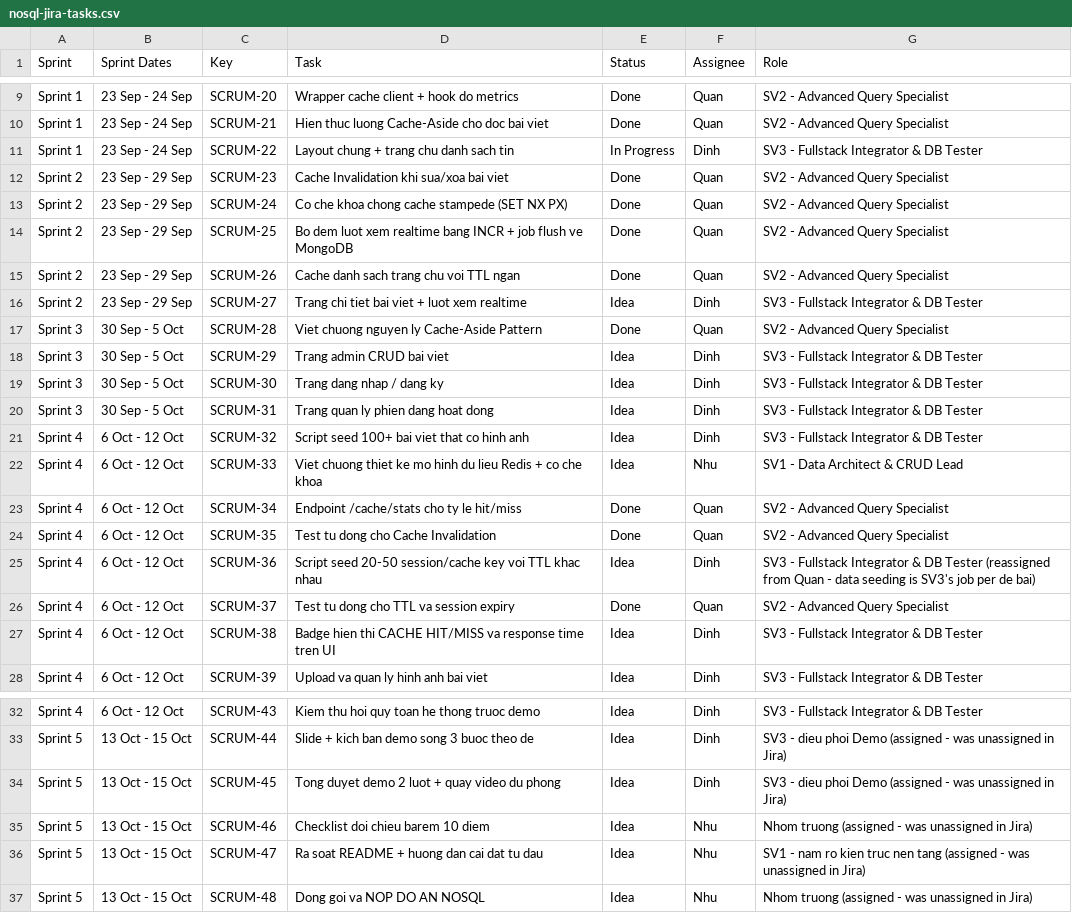
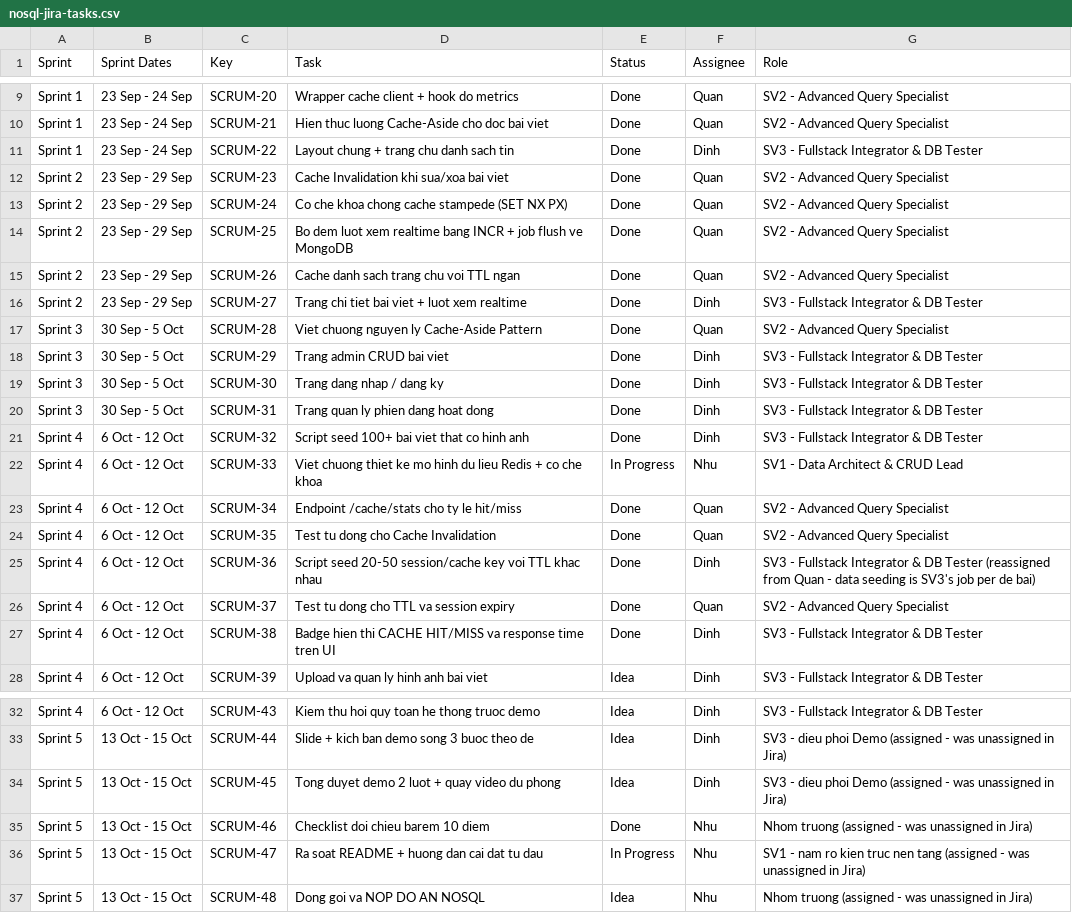
Before and after one commit to nguyenanhquan060205-lab/NoSQL-NewsCacheSession, a CSV file: docs/nosql-jira-tasks.csv, drawn as a sheet; only a part is shown, gaps mark what is left out.

Commit message:
docs: đồng bộ trạng thái task và xóa hướng dẫn lạc hậu cho SV2
- nosql-jira-tasks.csv: 11 dòng lệch thực tế. SCRUM-22/27/29/30/31/32/36/38
  đã có commit hoàn thành nhưng vẫn ghi Idea/In Progress -> Done;
  SCRUM-33 và SCRUM-47 đang làm dở -> In Progress; SCRUM-46 -> Done.
- src/NewsCacheSession.Api/CLAUDE.md: mục "Việc còn thiếu của SV2" liệt kê 6
  việc mà SV2 đã làm xong từ sprint trước, đọc vào là làm lại từ đầu. Thay
  bằng bảng trạng thái kèm file và mã commit, thêm mục lệnh test và cảnh báo
  lệch TargetFramework net10/net8.

Không có dòng CSV nào lỗi quote như ghi chú cũ nói: file parse sạch 38 dòng.

```diff
--- a/docs/nosql-jira-tasks.csv
+++ b/docs/nosql-jira-tasks.csv
@@ -10,3 +10,3 @@ Sprint 1,23 Sep - 24 Sep,SCRUM-20,Wrapper cache client + hook do metrics,Done,Qu
 Sprint 1,23 Sep - 24 Sep,SCRUM-21,Hien thuc luong Cache-Aside cho doc bai viet,Done,Quan,SV2 - Advanced Query Specialist
-Sprint 1,23 Sep - 24 Sep,SCRUM-22,Layout chung + trang chu danh sach tin,In Progress,Dinh,SV3 - Fullstack Integrator & DB Tester
+Sprint 1,23 Sep - 24 Sep,SCRUM-22,Layout chung + trang chu danh sach tin,Done,Dinh,SV3 - Fullstack Integrator & DB Tester
 Sprint 2,23 Sep - 29 Sep,SCRUM-23,Cache Invalidation khi sua/xoa bai viet,Done,Quan,SV2 - Advanced Query Specialist
@@ -15,14 +15,14 @@ Sprint 2,23 Sep - 29 Sep,SCRUM-25,Bo dem luot xem realtime bang INCR + job flush
 Sprint 2,23 Sep - 29 Sep,SCRUM-26,Cache danh sach trang chu voi TTL ngan,Done,Quan,SV2 - Advanced Query Specialist
-Sprint 2,23 Sep - 29 Sep,SCRUM-27,Trang chi tiet bai viet + luot xem realtime,Idea,Dinh,SV3 - Fullstack Integrator & DB Tester
+Sprint 2,23 Sep - 29 Sep,SCRUM-27,Trang chi tiet bai viet + luot xem realtime,Done,Dinh,SV3 - Fullstack Integrator & DB Tester
 Sprint 3,30 Sep - 5 Oct,SCRUM-28,Viet chuong nguyen ly Cache-Aside Pattern,Done,Quan,SV2 - Advanced Query Specialist
-Sprint 3,30 Sep - 5 Oct,SCRUM-29,Trang admin CRUD bai viet,Idea,Dinh,SV3 - Fullstack Integrator & DB Tester
-Sprint 3,30 Sep - 5 Oct,SCRUM-30,Trang dang nhap / dang ky,Idea,Dinh,SV3 - Fullstack Integrator & DB Tester
-Sprint 3,30 Sep - 5 Oct,SCRUM-31,Trang quan ly phien dang hoat dong,Idea,Dinh,SV3 - Fullstack Integrator & DB Tester
-Sprint 4,6 Oct - 12 Oct,SCRUM-32,Script seed 100+ bai viet that co hinh anh,Idea,Dinh,SV3 - Fullstack Integrator & DB Tester
-Sprint 4,6 Oct - 12 Oct,SCRUM-33,Viet chuong thiet ke mo hinh du lieu Redis + co che khoa,Idea,Nhu,SV1 - Data Architect & CRUD Lead
+Sprint 3,30 Sep - 5 Oct,SCRUM-29,Trang admin CRUD bai viet,Done,Dinh,SV3 - Fullstack Integrator & DB Tester
+Sprint 3,30 Sep - 5 Oct,SCRUM-30,Trang dang nhap / dang ky,Done,Dinh,SV3 - Fullstack Integrator & DB Tester
+Sprint 3,30 Sep - 5 Oct,SCRUM-31,Trang quan ly phien dang hoat dong,Done,Dinh,SV3 - Fullstack Integrator & DB Tester
+Sprint 4,6 Oct - 12 Oct,SCRUM-32,Script seed 100+ bai viet that co hinh anh,Done,Dinh,SV3 - Fullstack Integrator & DB Tester
+Sprint 4,6 Oct - 12 Oct,SCRUM-33,Viet chuong thiet ke mo hinh du lieu Redis + co che khoa,In Progress,Nhu,SV1 - Data Architect & CRUD Lead
 Sprint 4,6 Oct - 12 Oct,SCRUM-34,Endpoint /cache/stats cho ty le hit/miss,Done,Quan,SV2 - Advanced Query Specialist
 Sprint 4,6 Oct - 12 Oct,SCRUM-35,Test tu dong cho Cache Invalidation,Done,Quan,SV2 - Advanced Query Specialist
-Sprint 4,6 Oct - 12 Oct,SCRUM-36,Script seed 20-50 session/cache key voi TTL khac nhau,Idea,Dinh,SV3 - Fullstack Integrator & DB Tester (reassigned from Quan - data seeding is SV3's job per de bai)
+Sprint 4,6 Oct - 12 Oct,SCRUM-36,Script seed 20-50 session/cache key voi TTL khac nhau,Done,Dinh,SV3 - Fullstack Integrator & DB Tester (reassigned from Quan - data seeding is SV3's job per de bai)
 Sprint 4,6 Oct - 12 Oct,SCRUM-37,Test tu dong cho TTL va session expiry,Done,Quan,SV2 - Advanced Query Specialist
-Sprint 4,6 Oct - 12 Oct,SCRUM-38,Badge hien thi CACHE HIT/MISS va response time tren UI,Idea,Dinh,SV3 - Fullstack Integrator & DB Tester
+Sprint 4,6 Oct - 12 Oct,SCRUM-38,Badge hien thi CACHE HIT/MISS va response time tren UI,Done,Dinh,SV3 - Fullstack Integrator & DB Tester
 Sprint 4,6 Oct - 12 Oct,SCRUM-39,Upload va quan ly hinh anh bai viet,Idea,Dinh,SV3 - Fullstack Integrator & DB Tester
@@ -34,4 +34,4 @@ Sprint 5,13 Oct - 15 Oct,SCRUM-44,Slide + kich ban demo song 3 buoc theo de,Idea
 Sprint 5,13 Oct - 15 Oct,SCRUM-45,Tong duyet demo 2 luot + quay video du phong,Idea,Dinh,SV3 - dieu phoi Demo (assigned - was unassigned in Jira)
-Sprint 5,13 Oct - 15 Oct,SCRUM-46,Checklist doi chieu barem 10 diem,Idea,Nhu,Nhom truong (assigned - was unassigned in Jira)
-Sprint 5,13 Oct - 15 Oct,SCRUM-47,Ra soat README + huong dan cai dat tu dau,Idea,Nhu,SV1 - nam ro kien truc nen tang (assigned - was unassigned in Jira)
+Sprint 5,13 Oct - 15 Oct,SCRUM-46,Checklist doi chieu barem 10 diem,Done,Nhu,Nhom truong (assigned - was unassigned in Jira)
+Sprint 5,13 Oct - 15 Oct,SCRUM-47,Ra soat README + huong dan cai dat tu dau,In Progress,Nhu,SV1 - nam ro kien truc nen tang (assigned - was unassigned in Jira)
 Sprint 5,13 Oct - 15 Oct,SCRUM-48,Dong goi va NOP DO AN NOSQL,Idea,Nhu,Nhom truong (assigned - was unassigned in Jira)
```
Also changed, not shown: 1 other file.
